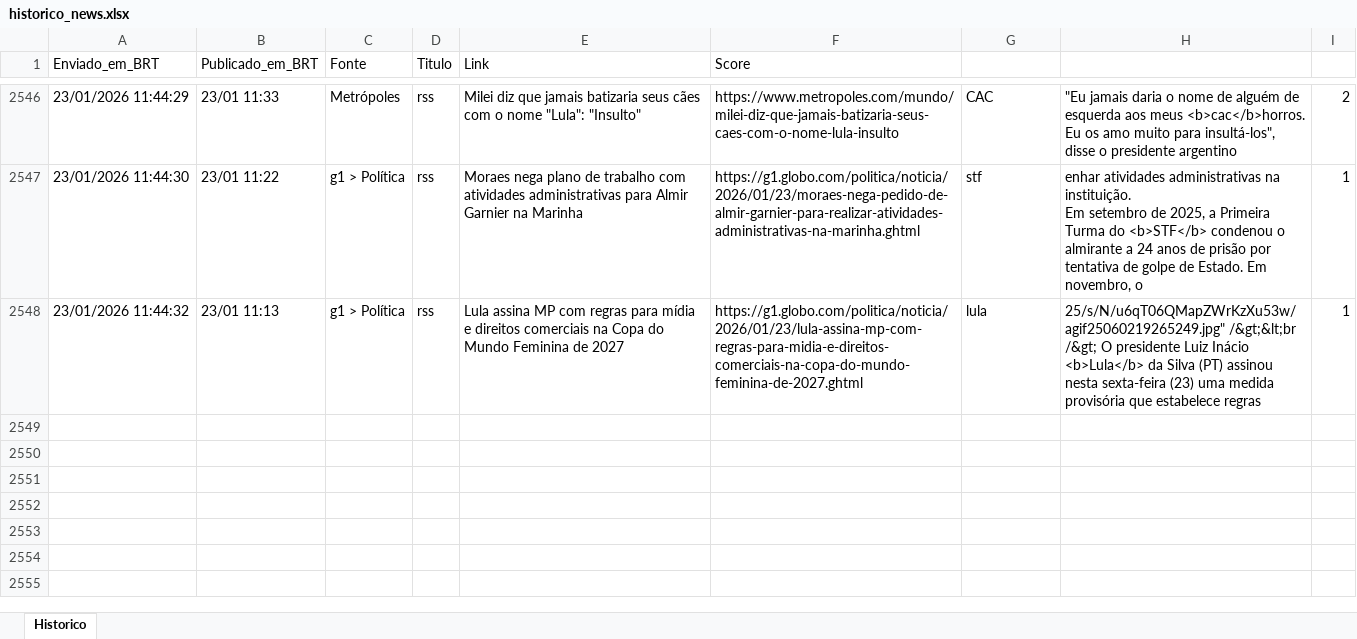
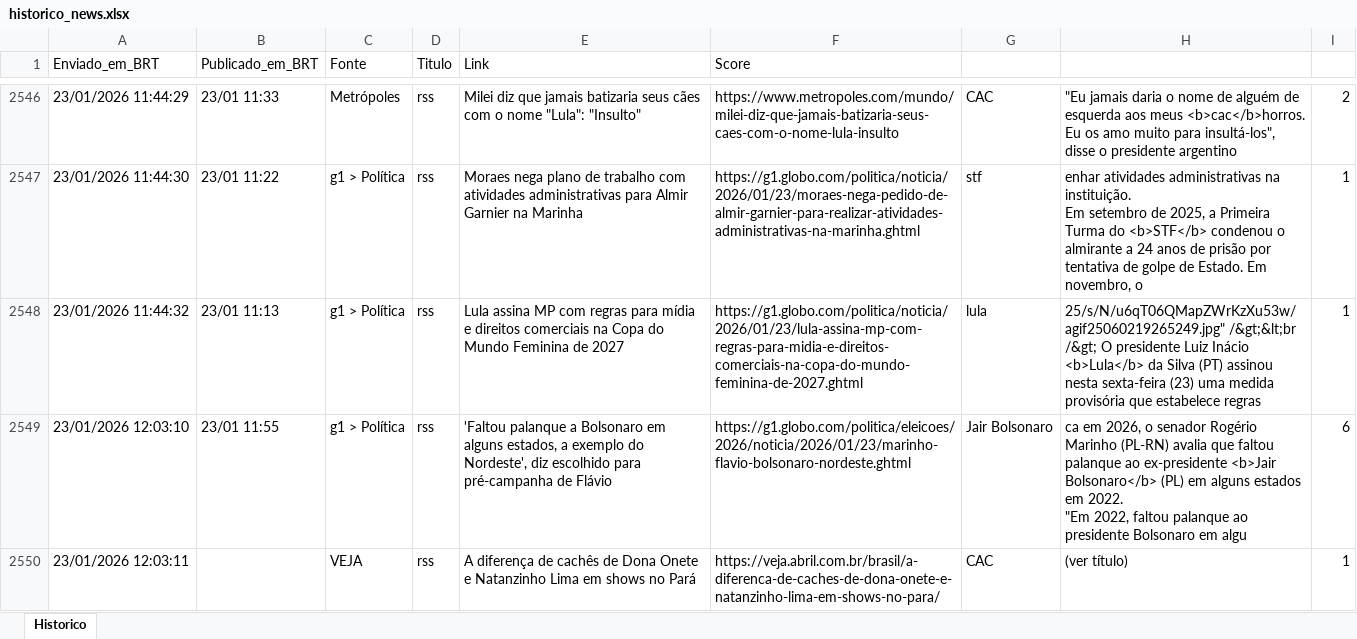
Before and after one commit to LucasPin45/ZanattaNews, an Excel workbook: historico_news.xlsx, sheet Historico, drawn as a sheet; only a part is shown, gaps mark what is left out; values as stored, in another font and other column widths than the file's, no borders; ↵ is a line break in a cell; the diff names each change by its address in the sheet, - before the commit and + after, or states it on an @@ line.

```diff
--- a/historico_news.xlsx (sheet Historico)
+++ b/historico_news.xlsx (sheet Historico)
+row 2549: 23/01/2026 12:03:10 | 23/01 11:55 | g1 > Política | rss | 'Faltou palanque a Bolsonaro em alguns estados, a exemplo do Nordeste', diz escolhido para pré-campanha de Flávio | https://g1.globo.com/politica/eleicoes/2026/noticia/2026/01/23/marinho-flavio-bolsonaro-nordeste.ghtml | Jair Bolsonaro | ca em 2026, o senador Rogério Marinho (PL-RN) avalia que faltou palanque ao ex-presidente <b>Jair Bolsonaro</b> (PL) em alguns estados em 2022. ↵ "Em 2022, faltou palanque ao presidente Bolsonaro em algu | 6
+row 2550: 23/01/2026 12:03:11 |  | VEJA | rss | A diferença de cachês de Dona Onete e Natanzinho Lima em shows no Pará | https://veja.abril.com.br/brasil/a-diferenca-de-caches-de-dona-onete-e-natanzinho-lima-em-shows-no-para/ | CAC | (ver título) | 1
```
Also changed, not shown: 1 other file.
